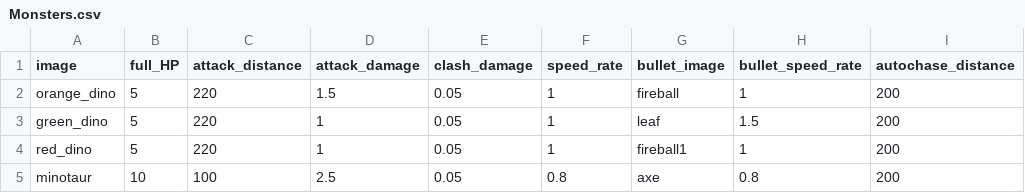
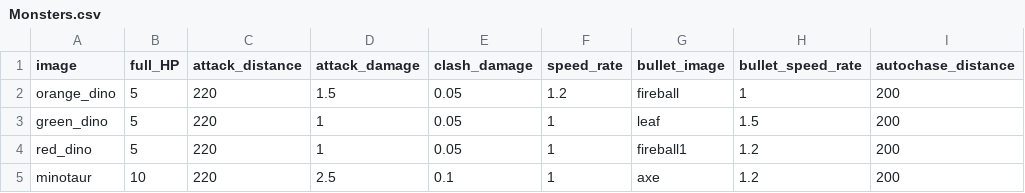
Before and after one commit to epcm/PURIFIER, a CSV file: Monsters.csv, drawn as a sheet.

```diff
--- a/Monsters.csv
+++ b/Monsters.csv
@@ -1,5 +1,5 @@
 image,full_HP,attack_distance,attack_damage,clash_damage,speed_rate,bullet_image,bullet_speed_rate,autochase_distance
-orange_dino,5,220,1.5,0.05,1,fireball,1,200
+orange_dino,5,220,1.5,0.05,1.2,fireball,1,200
 green_dino,5,220,1,0.05,1,leaf,1.5,200
-red_dino,5,220,1,0.05,1,fireball1,1,200
-minotaur,10,100,2.5,0.05,0.8,axe,0.8,200
+red_dino,5,220,1,0.05,1,fireball1,1.2,200
+minotaur,10,220,2.5,0.1,1,axe,1.2,200
```
Also changed, not shown: Weapons.csv, 23 other files.
